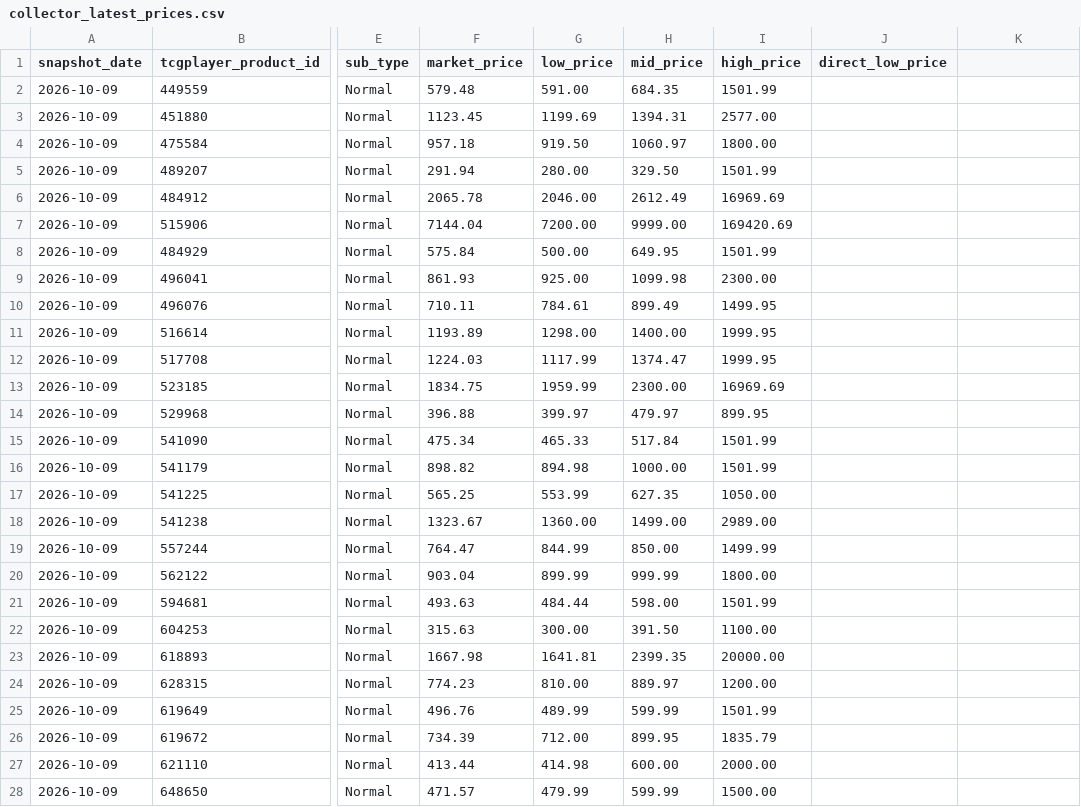
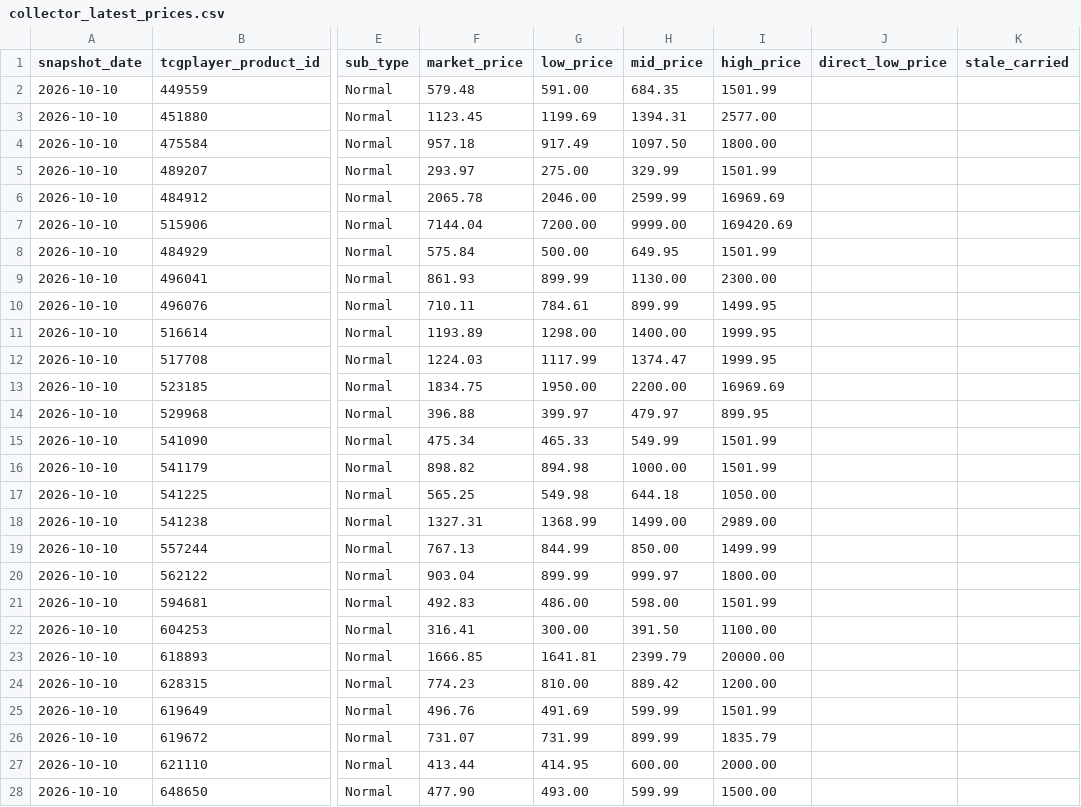
Before and after one commit to dlockar1mtg/mtg-investment-terminal, a CSV file: data/history/boxes/collector_latest_prices.csv, drawn as a sheet; only a part is shown, gaps mark what is left out; the diff covers the shown part only; the diff names each change by its address in the sheet, - before the commit and + after, or states it on an @@ line.

```diff
--- a/data/history/boxes/collector_latest_prices.csv
+++ b/data/history/boxes/collector_latest_prices.csv
-K1: (empty)
+K1: stale_carried
-A2:A28 (snapshot_date): 2026-10-09
+A2:A28 (snapshot_date): 2026-10-10
-G4 (low_price): 919.50
+G4 (low_price): 917.49
-H4 (mid_price): 1060.97
+H4 (mid_price): 1097.50
-F5 (market_price): 291.94
+F5 (market_price): 293.97
-G5 (low_price): 280.00
+G5 (low_price): 275.00
-H5 (mid_price): 329.50
+H5 (mid_price): 329.99
-H6 (mid_price): 2612.49
+H6 (mid_price): 2599.99
-G9 (low_price): 925.00
+G9 (low_price): 899.99
-H9 (mid_price): 1099.98
+H9 (mid_price): 1130.00
-H10 (mid_price): 899.49
+H10 (mid_price): 899.99
-G13 (low_price): 1959.99
+G13 (low_price): 1950.00
-H13 (mid_price): 2300.00
+H13 (mid_price): 2200.00
-H15 (mid_price): 517.84
+H15 (mid_price): 549.99
-G17 (low_price): 553.99
+G17 (low_price): 549.98
-H17 (mid_price): 627.35
+H17 (mid_price): 644.18
-F18 (market_price): 1323.67
+F18 (market_price): 1327.31
-G18 (low_price): 1360.00
+G18 (low_price): 1368.99
-F19 (market_price): 764.47
+F19 (market_price): 767.13
-H20 (mid_price): 999.99
+H20 (mid_price): 999.97
-F21 (market_price): 493.63
+F21 (market_price): 492.83
-G21 (low_price): 484.44
+G21 (low_price): 486.00
-F22 (market_price): 315.63
+F22 (market_price): 316.41
-F23 (market_price): 1667.98
+F23 (market_price): 1666.85
-H23 (mid_price): 2399.35
+H23 (mid_price): 2399.79
-H24 (mid_price): 889.97
+H24 (mid_price): 889.42
-G25 (low_price): 489.99
+G25 (low_price): 491.69
-F26 (market_price): 734.39
+F26 (market_price): 731.07
-G26 (low_price): 712.00
+G26 (low_price): 731.99
-H26 (mid_price): 899.95
+H26 (mid_price): 899.99
-G27 (low_price): 414.98
+G27 (low_price): 414.95
-F28 (market_price): 471.57
+F28 (market_price): 477.90
-G28 (low_price): 479.99
+G28 (low_price): 493.00
```
Also changed, not shown: 60 edited cells elsewhere in this file, data/history/boxes/collector_v2_decisions.csv, data/history/boxes/precollector_latest_prices.csv, 6 other files.
